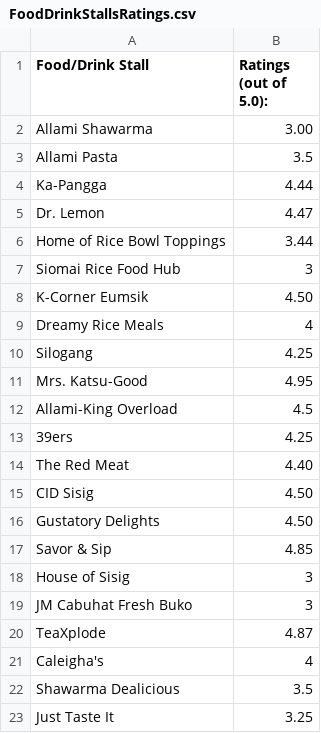
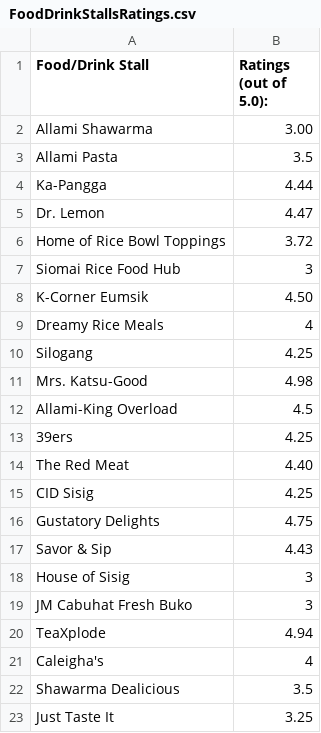
Before and after one commit to SolanoV/SatisfyYourCravings, a CSV file: src/main/resources/csv/FoodDrinkStallsRatings.csv, drawn as a sheet.

```diff
--- a/src/main/resources/csv/FoodDrinkStallsRatings.csv
+++ b/src/main/resources/csv/FoodDrinkStallsRatings.csv
@@ -5,3 +5,3 @@ Ka-Pangga,4.44
 Dr. Lemon,4.47
-Home of Rice Bowl Toppings,3.44
+Home of Rice Bowl Toppings,3.72
 Siomai Rice Food Hub,3
@@ -10,3 +10,3 @@ Dreamy Rice Meals,4
 Silogang,4.25
-Mrs. Katsu-Good,4.95
+Mrs. Katsu-Good,4.98
 Allami-King Overload,4.5
@@ -14,8 +14,8 @@ Allami-King Overload,4.5
 The Red Meat,4.40
-CID Sisig,4.50
-Gustatory Delights,4.50
-Savor & Sip,4.85
+CID Sisig,4.25
+Gustatory Delights,4.75
+Savor & Sip,4.43
 House of Sisig,3
 JM Cabuhat Fresh Buko,3
-TeaXplode,4.87
+TeaXplode,4.94
 Caleigha's ,4
```
Also changed, not shown: 11 other files.
